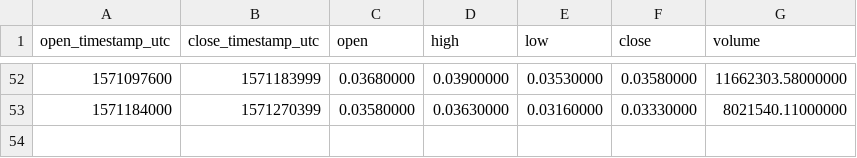
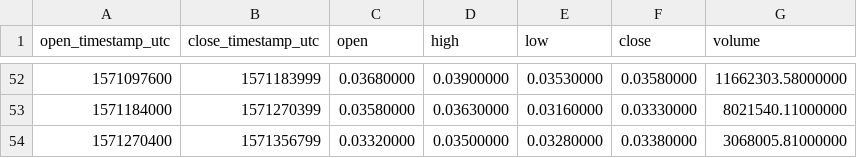
Before and after one commit to cryptobigbro/binance-PERLUSDT, a CSV file: binance-PERLUSDT-1d.csv, drawn as a sheet; only a part is shown, gaps mark what is left out; the diff names each change by its address in the sheet, - before the commit and + after, or states it on an @@ line.

```diff
--- a/binance-PERLUSDT-1d.csv
+++ b/binance-PERLUSDT-1d.csv
+row 54: 1571270400 | 1571356799 | 0.03320000 | 0.03500000 | 0.03280000 | 0.03380000 | 3068005.81000000
```
Also changed, not shown: binance-PERLUSDT-1h.csv.
